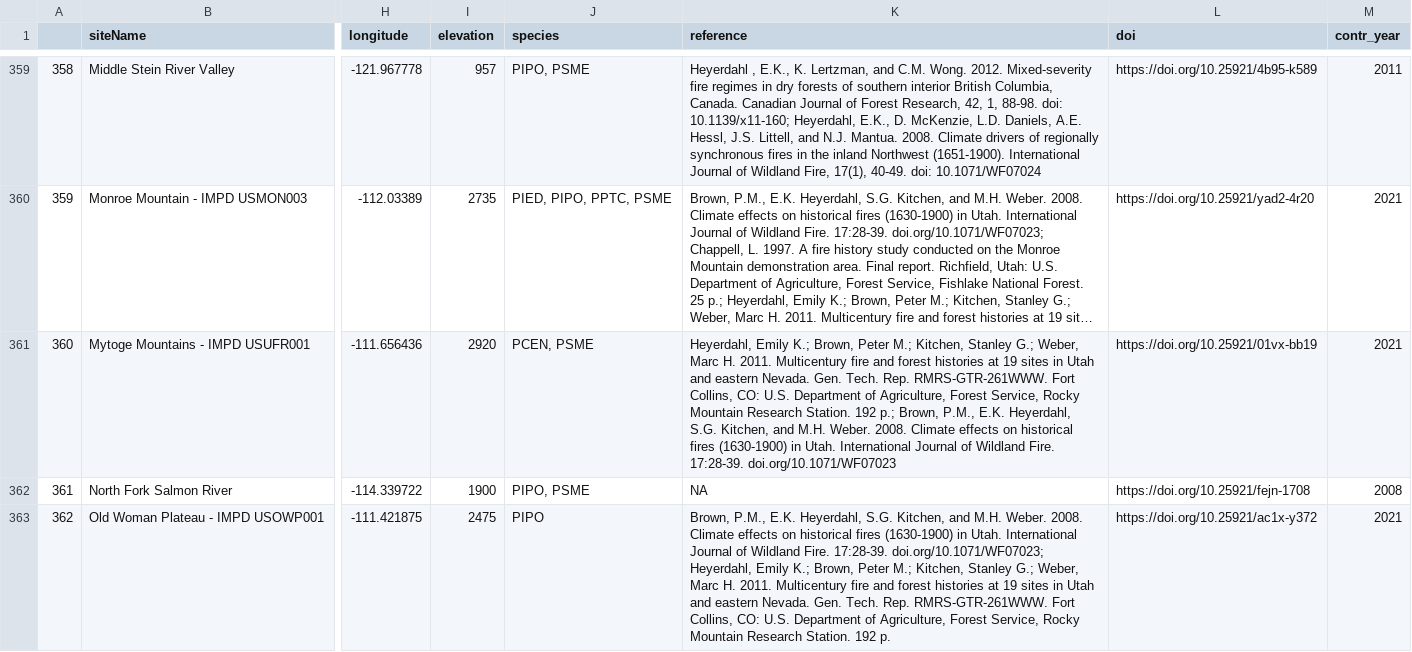
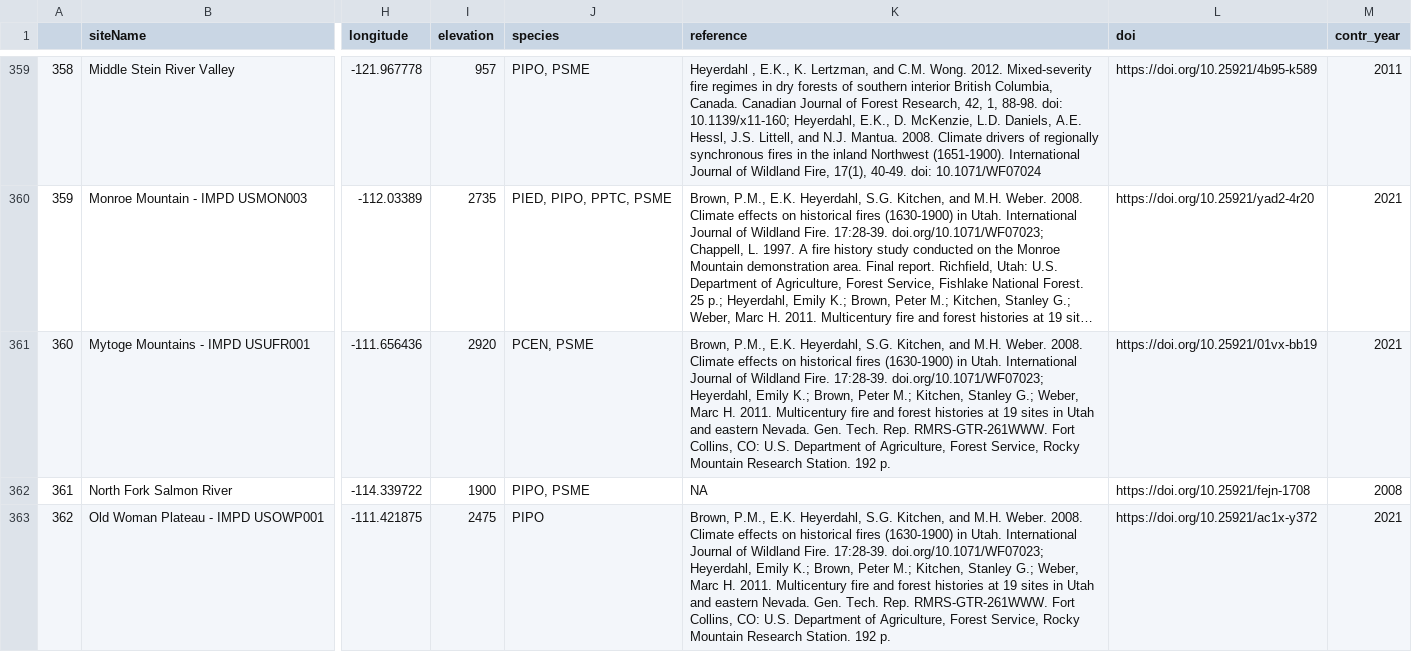
Before and after one commit to chguiterman/scrape-IMPD, a CSV file: data/impd_meta.csv, drawn as a sheet; only a part is shown, gaps mark what is left out; long unchanged cells end in …; the diff covers the shown part only; the diff names each change by its address in the sheet, - before the commit and + after, or states it on an @@ line.

```diff
--- a/data/impd_meta.csv
+++ b/data/impd_meta.csv
-K361 (reference): Heyerdahl, Emily K.; Brown, Peter M.; Kitchen, Stanley G.; Weber, Marc H. 2011. Multicentury fire and forest histories at 19 sites in Utah and eastern Nevada. Gen. Tech. Rep. RMRS-GTR-261WWW. Fort Collins, CO: U.S. Department of Agriculture, Forest Service, Rocky Mountain Research Station. 192 p.; Brown, P.M., E.K. Heyerdahl, S.G. Kitchen, and M.H. Weber. 2008. Climate effects on historical fires (1630-1900) in Utah. International Journal of Wildland Fire. 17:28-39. doi.org/10.1071/WF07023
+K361 (reference): Brown, P.M., E.K. Heyerdahl, S.G. Kitchen, and M.H. Weber. 2008. Climate effects on historical fires (1630-1900) in Utah. International Journal of Wildland Fire. 17:28-39. doi.org/10.1071/WF07023; Heyerdahl, Emily K.; Brown, Peter M.; Kitchen, Stanley G.; Weber, Marc H. 2011. Multicentury fire and forest histories at 19 sites in Utah and eastern Nevada. Gen. Tech. Rep. RMRS-GTR-261WWW. Fort Collins, CO: U.S. Department of Agriculture, Forest Service, Rocky Mountain Research Station. 192 p.
```
Also changed, not shown: 47 edited cells elsewhere in this file.
